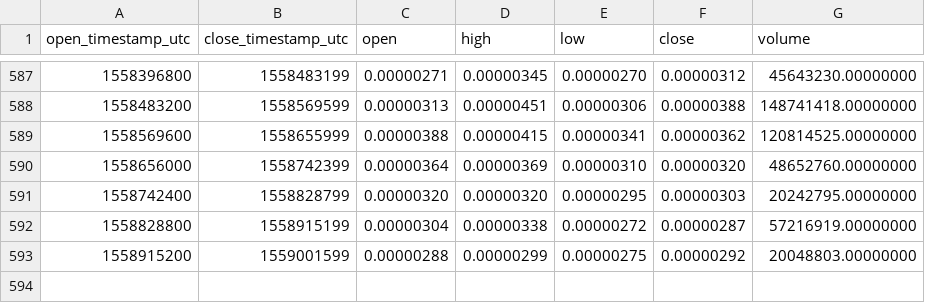
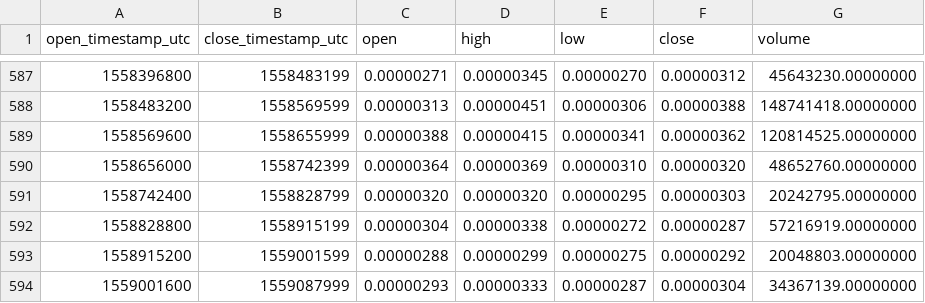
Before and after one commit to cryptobigbro/binance-MTHBTC, a CSV file: binance-MTHBTC-1d.csv, drawn as a sheet; only a part is shown, gaps mark what is left out; the diff names each change by its address in the sheet, - before the commit and + after, or states it on an @@ line.

Commit message:
Update OHLCV data.

```diff
--- a/binance-MTHBTC-1d.csv
+++ b/binance-MTHBTC-1d.csv
+row 594: 1559001600 | 1559087999 | 0.00000293 | 0.00000333 | 0.00000287 | 0.00000304 | 34367139.00000000
```
Also changed, not shown: 1 other file.
